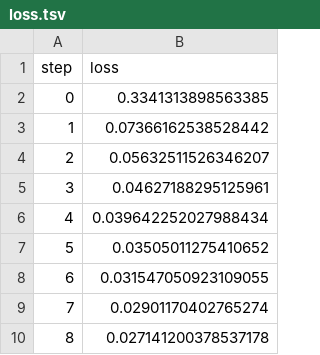
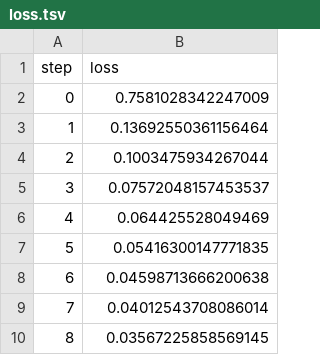
Before and after one commit to iterative/example-get-started-experiments, a TSV file: results/train/plots/metrics/train/loss.tsv, drawn as a sheet.

Commit message:
Tune train.arch

```diff
--- a/results/train/plots/metrics/train/loss.tsv
+++ b/results/train/plots/metrics/train/loss.tsv
@@ -1,10 +1,10 @@
 step	loss
-0	0.3341313898563385
-1	0.07366162538528442
-2	0.05632511526346207
-3	0.04627188295125961
-4	0.039642252027988434
-5	0.03505011275410652
-6	0.031547050923109055
-7	0.02901170402765274
-8	0.027141200378537178
+0	0.7581028342247009
+1	0.13692550361156464
+2	0.1003475934267044
+3	0.07572048157453537
+4	0.064425528049469
+5	0.05416300147771835
+6	0.04598713666200638
+7	0.04012543708086014
+8	0.03567225858569145
```
Also changed, not shown: results/train/plots/metrics/dice_multi.tsv, results/train/plots/metrics/eval/loss.tsv, 17 other files.
